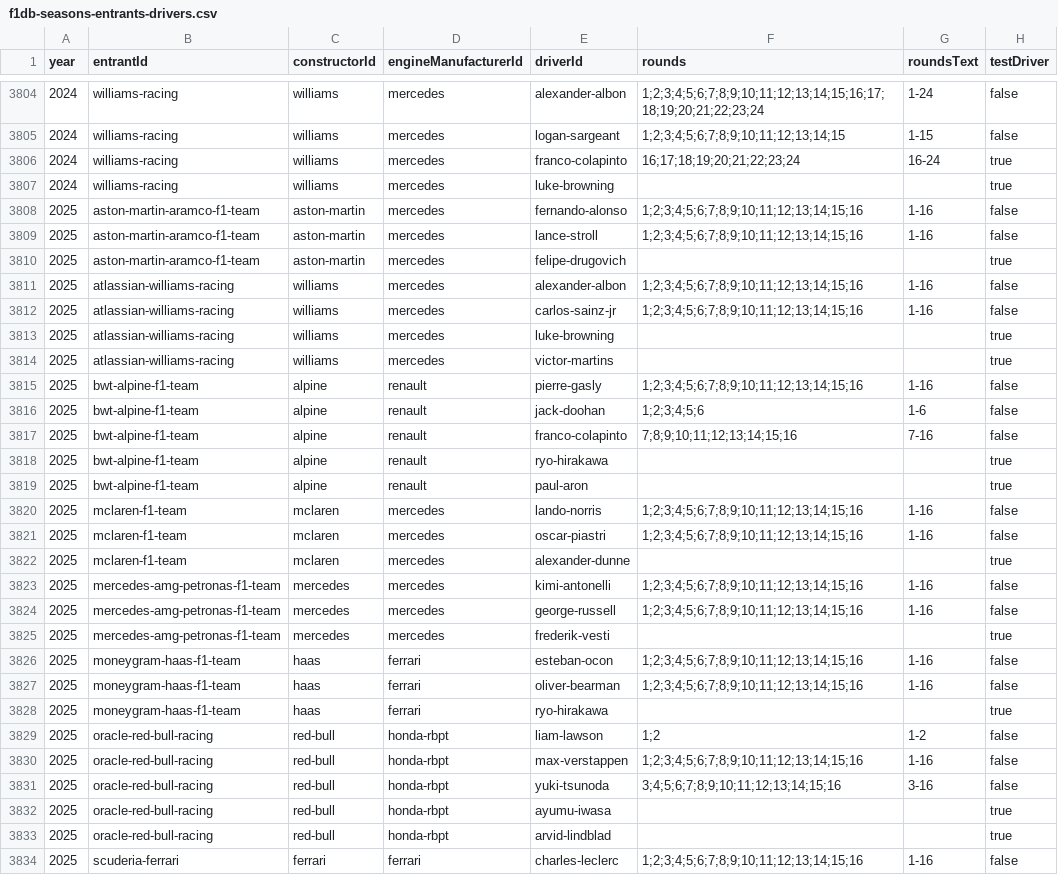
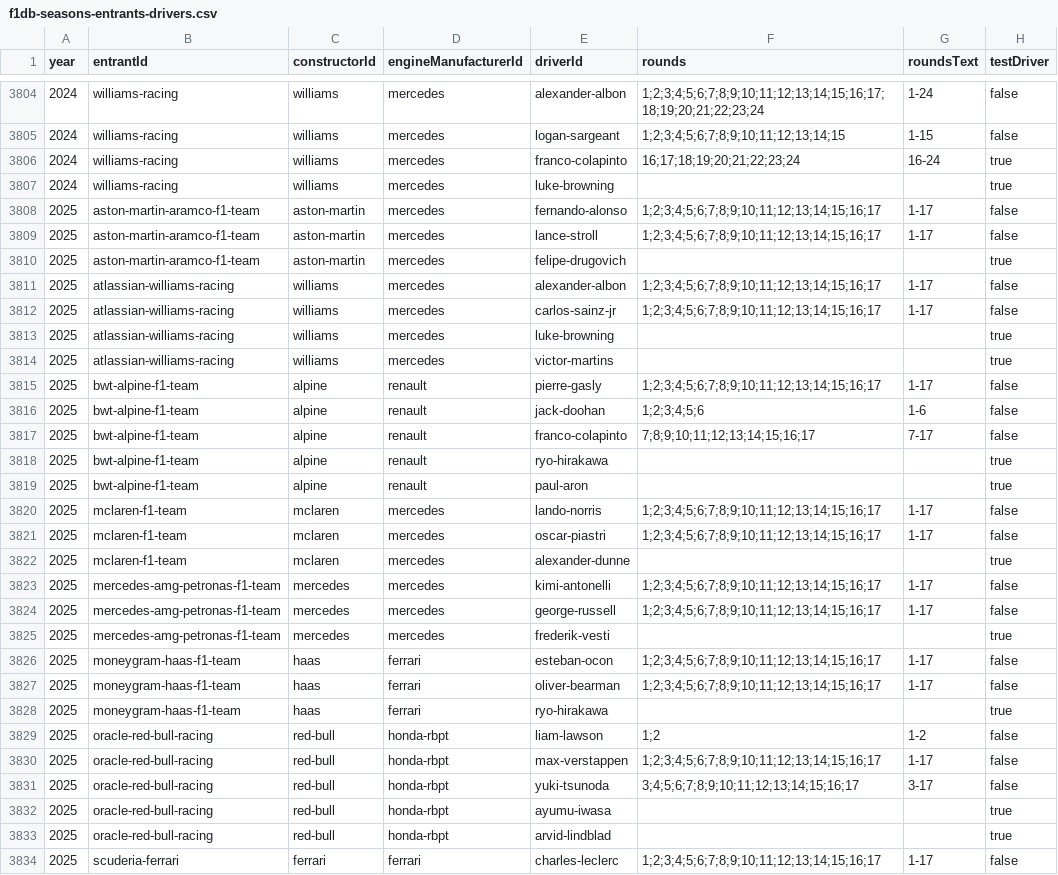
Before and after one commit to BoBeauf/formula_one, a CSV file: f1db-csv/f1db-seasons-entrants-drivers.csv, drawn as a sheet; only a part is shown, gaps mark what is left out; the diff covers the shown part only.

```diff
--- a/f1db-csv/f1db-seasons-entrants-drivers.csv
+++ b/f1db-csv/f1db-seasons-entrants-drivers.csv
@@ -3807,28 +3807,28 @@
 2024,"williams-racing","williams","mercedes","luke-browning","",,true
-2025,"aston-martin-aramco-f1-team","aston-martin","mercedes","fernando-alonso","1;2;3;4;5;6;7;8;9;10;11;12;13;14;15;16","1-16",false
-2025,"aston-martin-aramco-f1-team","aston-martin","mercedes","lance-stroll","1;2;3;4;5;6;7;8;9;10;11;12;13;14;15;16","1-16",false
+2025,"aston-martin-aramco-f1-team","aston-martin","mercedes","fernando-alonso","1;2;3;4;5;6;7;8;9;10;11;12;13;14;15;16;17","1-17",false
+2025,"aston-martin-aramco-f1-team","aston-martin","mercedes","lance-stroll","1;2;3;4;5;6;7;8;9;10;11;12;13;14;15;16;17","1-17",false
 2025,"aston-martin-aramco-f1-team","aston-martin","mercedes","felipe-drugovich","",,true
-2025,"atlassian-williams-racing","williams","mercedes","alexander-albon","1;2;3;4;5;6;7;8;9;10;11;12;13;14;15;16","1-16",false
-2025,"atlassian-williams-racing","williams","mercedes","carlos-sainz-jr","1;2;3;4;5;6;7;8;9;10;11;12;13;14;15;16","1-16",false
+2025,"atlassian-williams-racing","williams","mercedes","alexander-albon","1;2;3;4;5;6;7;8;9;10;11;12;13;14;15;16;17","1-17",false
+2025,"atlassian-williams-racing","williams","mercedes","carlos-sainz-jr","1;2;3;4;5;6;7;8;9;10;11;12;13;14;15;16;17","1-17",false
 2025,"atlassian-williams-racing","williams","mercedes","luke-browning","",,true
 2025,"atlassian-williams-racing","williams","mercedes","victor-martins","",,true
-2025,"bwt-alpine-f1-team","alpine","renault","pierre-gasly","1;2;3;4;5;6;7;8;9;10;11;12;13;14;15;16","1-16",false
+2025,"bwt-alpine-f1-team","alpine","renault","pierre-gasly","1;2;3;4;5;6;7;8;9;10;11;12;13;14;15;16;17","1-17",false
 2025,"bwt-alpine-f1-team","alpine","renault","jack-doohan","1;2;3;4;5;6","1-6",false
-2025,"bwt-alpine-f1-team","alpine","renault","franco-colapinto","7;8;9;10;11;12;13;14;15;16","7-16",false
+2025,"bwt-alpine-f1-team","alpine","renault","franco-colapinto","7;8;9;10;11;12;13;14;15;16;17","7-17",false
 2025,"bwt-alpine-f1-team","alpine","renault","ryo-hirakawa","",,true
 2025,"bwt-alpine-f1-team","alpine","renault","paul-aron","",,true
-2025,"mclaren-f1-team","mclaren","mercedes","lando-norris","1;2;3;4;5;6;7;8;9;10;11;12;13;14;15;16","1-16",false
-2025,"mclaren-f1-team","mclaren","mercedes","oscar-piastri","1;2;3;4;5;6;7;8;9;10;11;12;13;14;15;16","1-16",false
+2025,"mclaren-f1-team","mclaren","mercedes","lando-norris","1;2;3;4;5;6;7;8;9;10;11;12;13;14;15;16;17","1-17",false
+2025,"mclaren-f1-team","mclaren","mercedes","oscar-piastri","1;2;3;4;5;6;7;8;9;10;11;12;13;14;15;16;17","1-17",false
 2025,"mclaren-f1-team","mclaren","mercedes","alexander-dunne","",,true
-2025,"mercedes-amg-petronas-f1-team","mercedes","mercedes","kimi-antonelli","1;2;3;4;5;6;7;8;9;10;11;12;13;14;15;16","1-16",false
-2025,"mercedes-amg-petronas-f1-team","mercedes","mercedes","george-russell","1;2;3;4;5;6;7;8;9;10;11;12;13;14;15;16","1-16",false
+2025,"mercedes-amg-petronas-f1-team","mercedes","mercedes","kimi-antonelli","1;2;3;4;5;6;7;8;9;10;11;12;13;14;15;16;17","1-17",false
+2025,"mercedes-amg-petronas-f1-team","mercedes","mercedes","george-russell","1;2;3;4;5;6;7;8;9;10;11;12;13;14;15;16;17","1-17",false
 2025,"mercedes-amg-petronas-f1-team","mercedes","mercedes","frederik-vesti","",,true
-2025,"moneygram-haas-f1-team","haas","ferrari","esteban-ocon","1;2;3;4;5;6;7;8;9;10;11;12;13;14;15;16","1-16",false
-2025,"moneygram-haas-f1-team","haas","ferrari","oliver-bearman","1;2;3;4;5;6;7;8;9;10;11;12;13;14;15;16","1-16",false
+2025,"moneygram-haas-f1-team","haas","ferrari","esteban-ocon","1;2;3;4;5;6;7;8;9;10;11;12;13;14;15;16;17","1-17",false
+2025,"moneygram-haas-f1-team","haas","ferrari","oliver-bearman","1;2;3;4;5;6;7;8;9;10;11;12;13;14;15;16;17","1-17",false
 2025,"moneygram-haas-f1-team","haas","ferrari","ryo-hirakawa","",,true
 2025,"oracle-red-bull-racing","red-bull","honda-rbpt","liam-lawson","1;2","1-2",false
-2025,"oracle-red-bull-racing","red-bull","honda-rbpt","max-verstappen","1;2;3;4;5;6;7;8;9;10;11;12;13;14;15;16","1-16",false
-2025,"oracle-red-bull-racing","red-bull","honda-rbpt","yuki-tsunoda","3;4;5;6;7;8;9;10;11;12;13;14;15;16","3-16",false
+2025,"oracle-red-bull-racing","red-bull","honda-rbpt","max-verstappen","1;2;3;4;5;6;7;8;9;10;11;12;13;14;15;16;17","1-17",false
+2025,"oracle-red-bull-racing","red-bull","honda-rbpt","yuki-tsunoda","3;4;5;6;7;8;9;10;11;12;13;14;15;16;17","3-17",false
 2025,"oracle-red-bull-racing","red-bull","honda-rbpt","ayumu-iwasa","",,true
 2025,"oracle-red-bull-racing","red-bull","honda-rbpt","arvid-lindblad","",,true
-2025,"scuderia-ferrari","ferrari","ferrari","charles-leclerc","1;2;3;4;5;6;7;8;9;10;11;12;13;14;15;16","1-16",false
+2025,"scuderia-ferrari","ferrari","ferrari","charles-leclerc","1;2;3;4;5;6;7;8;9;10;11;12;13;14;15;16;17","1-17",false
```
Also changed, not shown: 10 edited cells elsewhere in this file, f1db-csv/f1db-races-constructor-standings.csv, f1db-csv/f1db-races-driver-of-the-day-results.csv, 21 other files.
